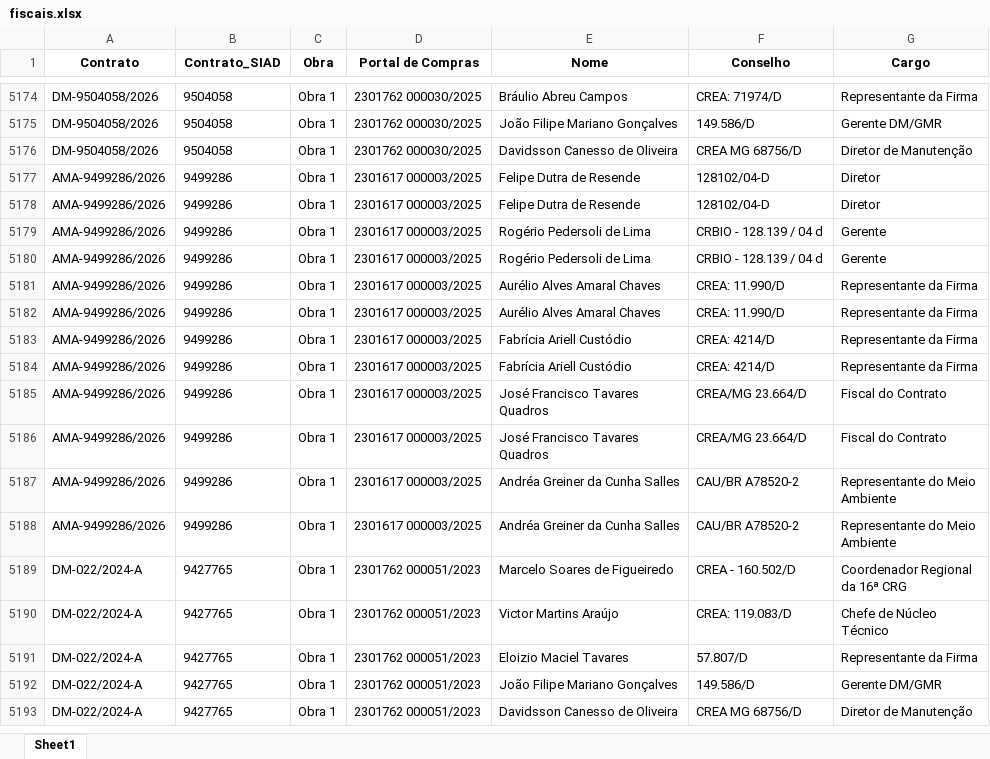
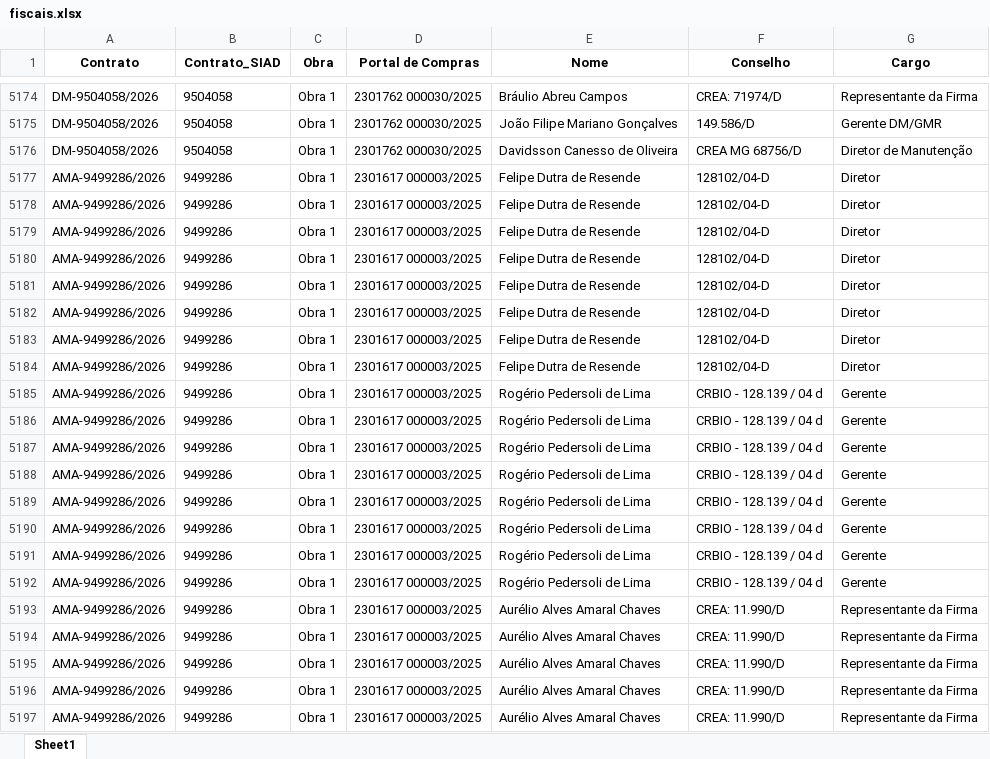
Before and after one commit to transparencia-mg/obras, an Excel workbook: upload/fiscais.xlsx, sheet Sheet1, drawn as a sheet; only a part is shown, gaps mark what is left out; the shorter side is filled out with more unchanged rows; values as stored, in another font and other column widths than the file's, no borders; the diff covers the shown part only; the diff names each change by its address in the sheet, - before the commit and + after, or states it on an @@ line.

Commit message:
Atualização automática portal obras

```diff
--- a/upload/fiscais.xlsx (sheet Sheet1)
+++ b/upload/fiscais.xlsx (sheet Sheet1)
+row 5179: AMA-9499286/2026 | 9499286 | Obra 1 | 2301617 000003/2025 | Felipe Dutra de Resende | 128102/04-D | Diretor
+row 5180: AMA-9499286/2026 | 9499286 | Obra 1 | 2301617 000003/2025 | Felipe Dutra de Resende | 128102/04-D | Diretor
+row 5181: AMA-9499286/2026 | 9499286 | Obra 1 | 2301617 000003/2025 | Felipe Dutra de Resende | 128102/04-D | Diretor
+row 5182: AMA-9499286/2026 | 9499286 | Obra 1 | 2301617 000003/2025 | Felipe Dutra de Resende | 128102/04-D | Diretor
+row 5183: AMA-9499286/2026 | 9499286 | Obra 1 | 2301617 000003/2025 | Felipe Dutra de Resende | 128102/04-D | Diretor
+row 5184: AMA-9499286/2026 | 9499286 | Obra 1 | 2301617 000003/2025 | Felipe Dutra de Resende | 128102/04-D | Diretor
+row 5187: AMA-9499286/2026 | 9499286 | Obra 1 | 2301617 000003/2025 | Rogério Pedersoli de Lima | CRBIO - 128.139 / 04 d | Gerente
+row 5188: AMA-9499286/2026 | 9499286 | Obra 1 | 2301617 000003/2025 | Rogério Pedersoli de Lima | CRBIO - 128.139 / 04 d | Gerente
+row 5189: AMA-9499286/2026 | 9499286 | Obra 1 | 2301617 000003/2025 | Rogério Pedersoli de Lima | CRBIO - 128.139 / 04 d | Gerente
+row 5190: AMA-9499286/2026 | 9499286 | Obra 1 | 2301617 000003/2025 | Rogério Pedersoli de Lima | CRBIO - 128.139 / 04 d | Gerente
+row 5191: AMA-9499286/2026 | 9499286 | Obra 1 | 2301617 000003/2025 | Rogério Pedersoli de Lima | CRBIO - 128.139 / 04 d | Gerente
+row 5192: AMA-9499286/2026 | 9499286 | Obra 1 | 2301617 000003/2025 | Rogério Pedersoli de Lima | CRBIO - 128.139 / 04 d | Gerente
+row 5195: AMA-9499286/2026 | 9499286 | Obra 1 | 2301617 000003/2025 | Aurélio Alves Amaral Chaves | CREA: 11.990/D | Representante da Firma
+row 5196: AMA-9499286/2026 | 9499286 | Obra 1 | 2301617 000003/2025 | Aurélio Alves Amaral Chaves | CREA: 11.990/D | Representante da Firma
+row 5197: AMA-9499286/2026 | 9499286 | Obra 1 | 2301617 000003/2025 | Aurélio Alves Amaral Chaves | CREA: 11.990/D | Representante da Firma
```
Also changed, not shown: 53 added rows and 228 edited cells elsewhere in this sheet, upload/contratos.xlsx, upload/coordenadas.xlsx, 6 other files.
